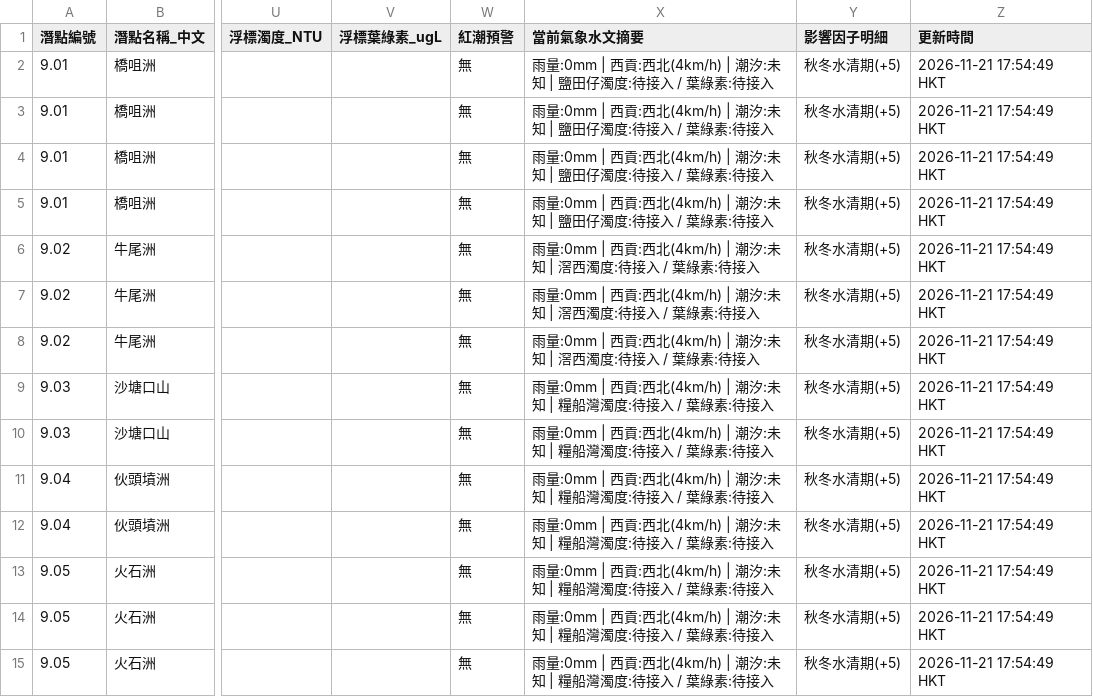
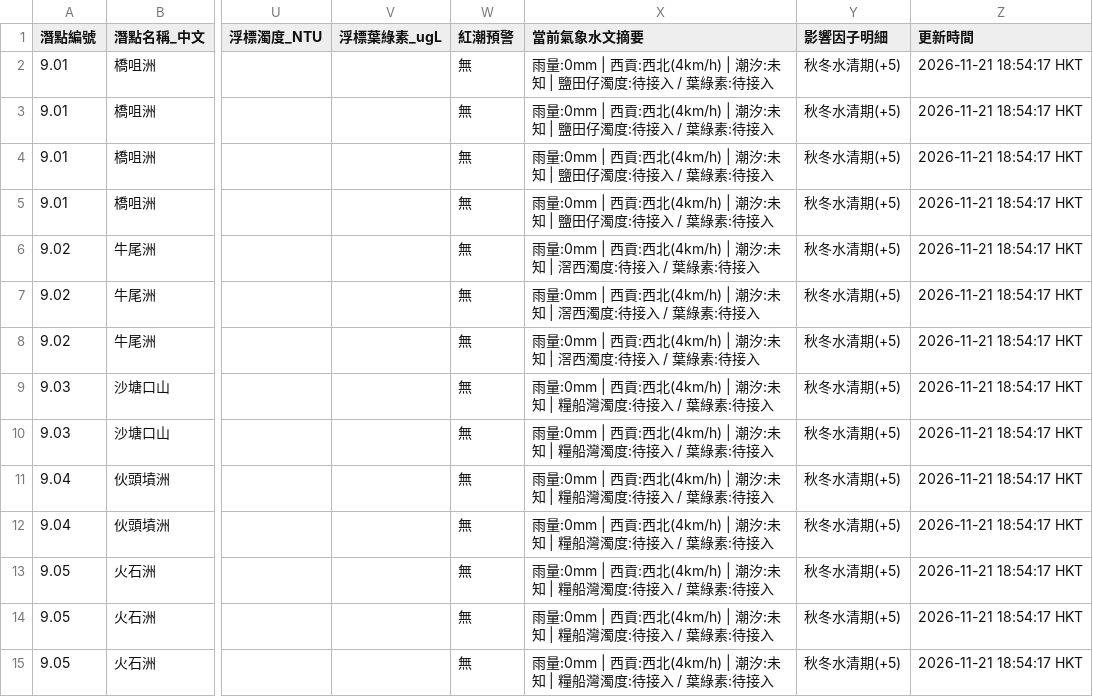
Before and after one commit to chanswc-sys/hk-dive-visibility-api, a CSV file: dive_sites_visibility_latest.csv, drawn as a sheet; only a part is shown, gaps mark what is left out; the diff covers the shown part only; the diff names each change by its address in the sheet, - before the commit and + after, or states it on an @@ line.

```diff
--- a/dive_sites_visibility_latest.csv
+++ b/dive_sites_visibility_latest.csv
-Z2:Z15 (更新時間): 2026-11-21 17:54:49 HKT
+Z2:Z15 (更新時間): 2026-11-21 18:54:17 HKT
```
Also changed, not shown: 90 edited cells elsewhere in this file, visibility_latest.csv, 2 other files.
